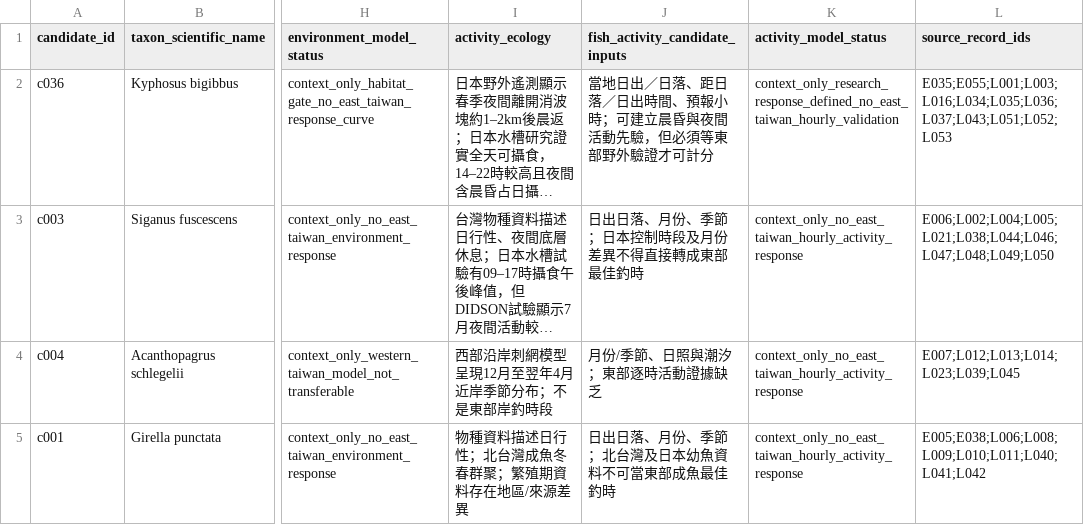
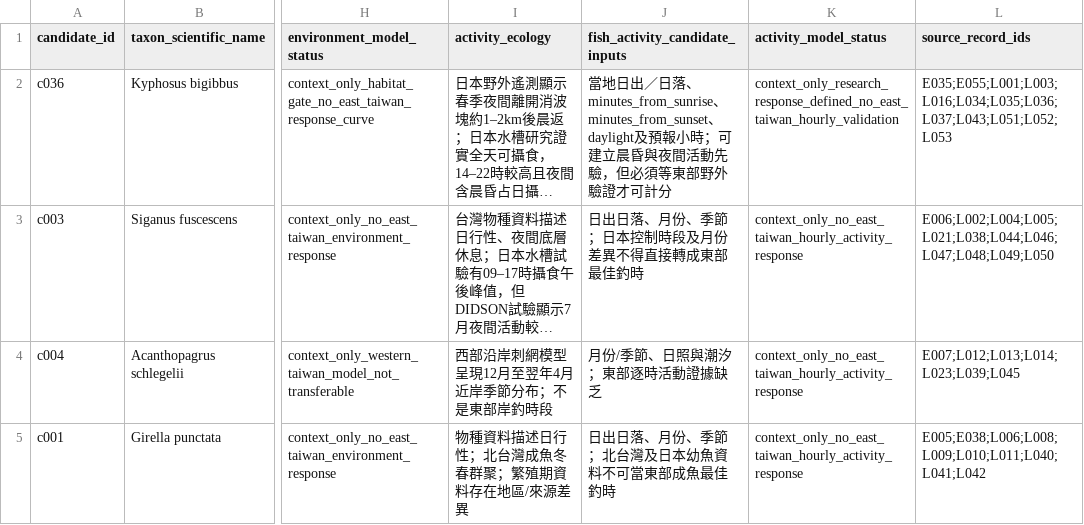
Before and after one commit to fb326549-lang/fishing-intelligence, a CSV file: P2/species/species_indicator_model_profiles.csv, drawn as a sheet; only a part is shown, gaps mark what is left out; long unchanged cells end in …; the diff names each change by its address in the sheet, - before the commit and + after, or states it on an @@ line.

Commit message:
Record solar-relative activity features in southern drummer profile

```diff
--- a/P2/species/species_indicator_model_profiles.csv
+++ b/P2/species/species_indicator_model_profiles.csv
-J2 (fish_activity_candidate_inputs): …／日落、距日落／日出時間、預報小時…
+J2 (fish_activity_candidate_inputs): …／日落、minutes_from_sunrise、minutes_from_sunset、daylight及預報小時…
```
